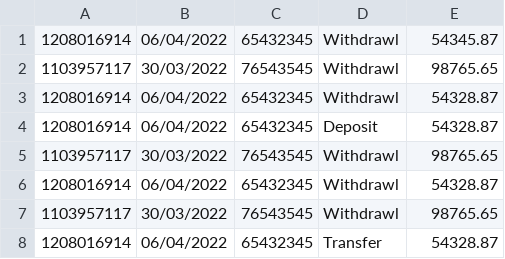
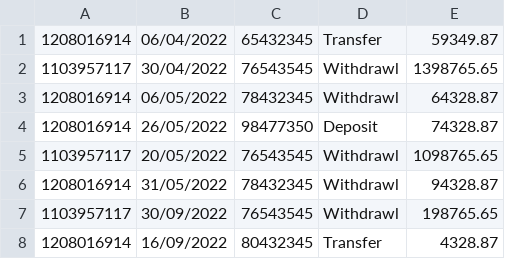
Before and after one commit to ashishpatel-dd1/ATM_c, a CSV file: data/Statements.csv, drawn as a sheet.

```diff
--- a/data/Statements.csv
+++ b/data/Statements.csv
@@ -1,8 +1,8 @@
-1208016914,06/04/2022,65432345,Withdrawl,54345.87
-1103957117,30/03/2022,76543545,Withdrawl,98765.65
-1208016914,06/04/2022,65432345,Withdrawl,54328.87
-1208016914,06/04/2022,65432345,Deposit,54328.87
-1103957117,30/03/2022,76543545,Withdrawl,98765.65
-1208016914,06/04/2022,65432345,Withdrawl,54328.87
-1103957117,30/03/2022,76543545,Withdrawl,98765.65
-1208016914,06/04/2022,65432345,Transfer,54328.87
+1208016914,06/04/2022,65432345,Transfer,59349.87
+1103957117,30/04/2022,76543545,Withdrawl,1398765.65
+1208016914,06/05/2022,78432345,Withdrawl,64328.87
+1208016914,26/05/2022,98477350,Deposit,74328.87
+1103957117,20/05/2022,76543545,Withdrawl,1098765.65
+1208016914,31/05/2022,78432345,Withdrawl,94328.87
+1103957117,30/09/2022,76543545,Withdrawl,198765.65
+1208016914,16/09/2022,80432345,Transfer,4328.87
```
Also changed, not shown: data/ATMs.csv, data/Customers.csv, 2 other files.
